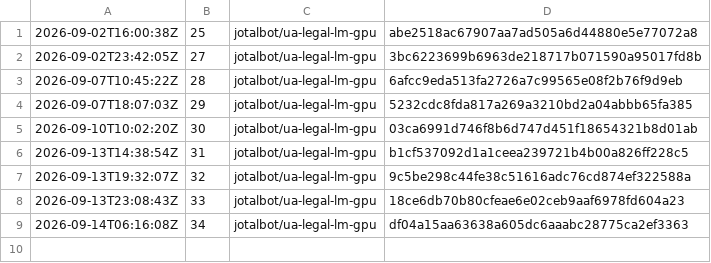
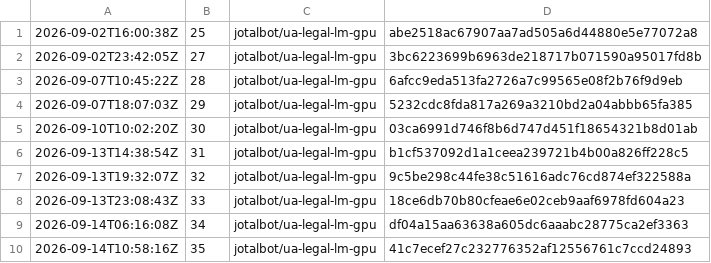
Before and after one commit to JoTalbot/ukraine, a TSV file: .training-manifests/ua-legal-lm-gpu/launch-history.tsv, drawn as a sheet; the diff names each change by its address in the sheet, - before the commit and + after, or states it on an @@ line.

```diff
--- a/.training-manifests/ua-legal-lm-gpu/launch-history.tsv
+++ b/.training-manifests/ua-legal-lm-gpu/launch-history.tsv
+row 10: 2026-09-14T10:58:16Z | 35 | jotalbot/ua-legal-lm-gpu | 41c7ecef27c232776352af12556761c7ccd24893
```
Also changed, not shown: 1 other file.
